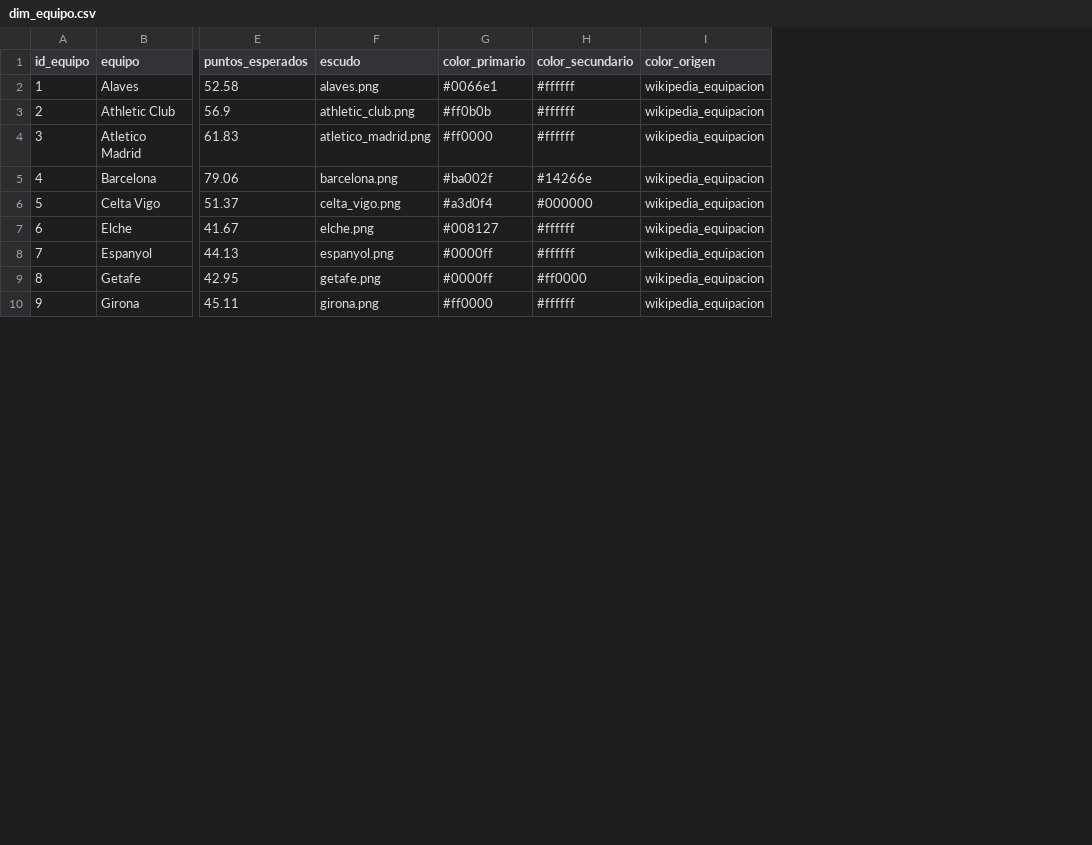
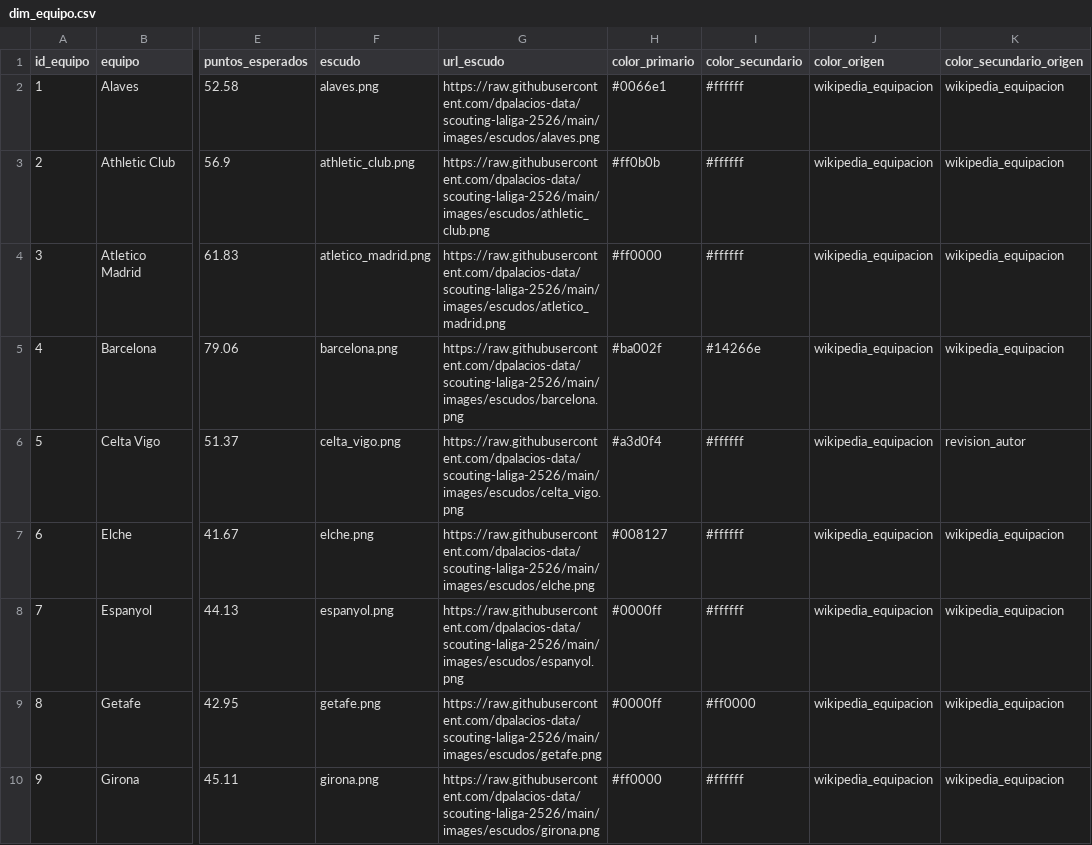
Before and after one commit to dpalacios-data/scouting-laliga-2526, a CSV file: data/modelo/dim_equipo.csv, drawn as a sheet; only a part is shown, gaps mark what is left out; addresses are those after the commit; the diff names each change by its address in the sheet, - before the commit and + after, or states it on an @@ line.

```diff
--- a/data/modelo/dim_equipo.csv
+++ b/data/modelo/dim_equipo.csv
+column G (url_escudo), rows 2-10: https://raw.githubusercontent.com/dpalacios-data/scouting-laliga-2526/main/images/escudos/alaves.png | https://raw.githubusercontent.com/dpalacios-data/scouting-laliga-2526/main/images/escudos/athletic_club.png | https://raw.githubusercontent.com/dpalacios-data/scouting-laliga-2526/main/images/escudos/atletico_madrid.png | https://raw.githubusercontent.com/dpalacios-data/scouting-laliga-2526/main/images/escudos/barcelona.png | https://raw.githubusercontent.com/dpalacios-data/scouting-laliga-2526/main/images/escudos/celta_vigo.png | https://raw.githubusercontent.com/dpalacios-data/scouting-laliga-2526/main/images/escudos/elche.png | https://raw.githubusercontent.com/dpalacios-data/scouting-laliga-2526/main/images/escudos/espanyol.png | https://raw.githubusercontent.com/dpalacios-data/scouting-laliga-2526/main/images/escudos/getafe.png | https://raw.githubusercontent.com/dpalacios-data/scouting-laliga-2526/main/images/escudos/girona.png
+column K (color_secundario_origen), rows 2-10: wikipedia_equipacion | wikipedia_equipacion | wikipedia_equipacion | wikipedia_equipacion | revision_autor | wikipedia_equipacion | wikipedia_equipacion | wikipedia_equipacion | wikipedia_equipacion
-I6 (color_secundario): #000000
+I6 (color_secundario): #ffffff
```
Also changed, not shown: data/colores_equipos.csv, data/modelo/dim_jugador.csv, 2 other files.
